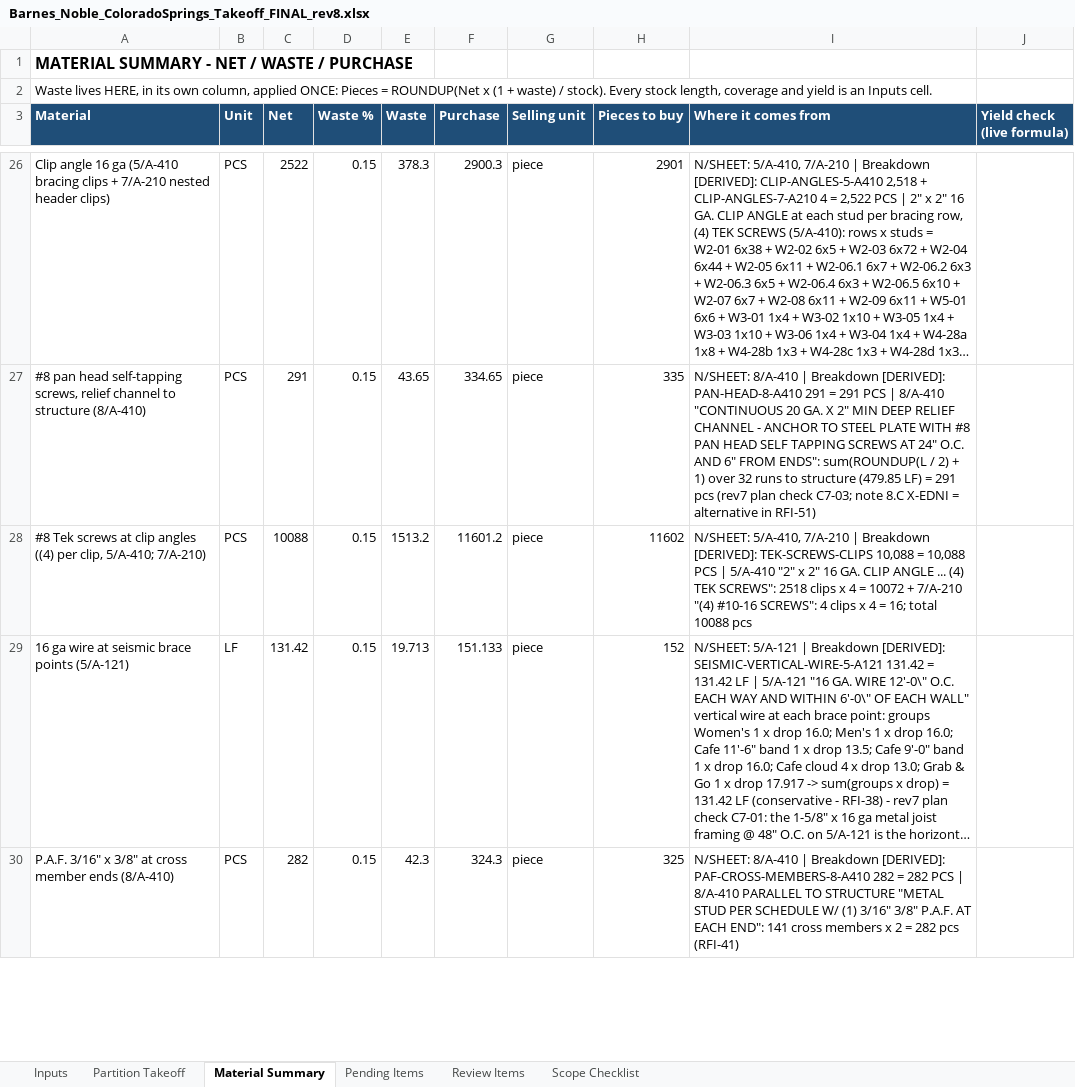
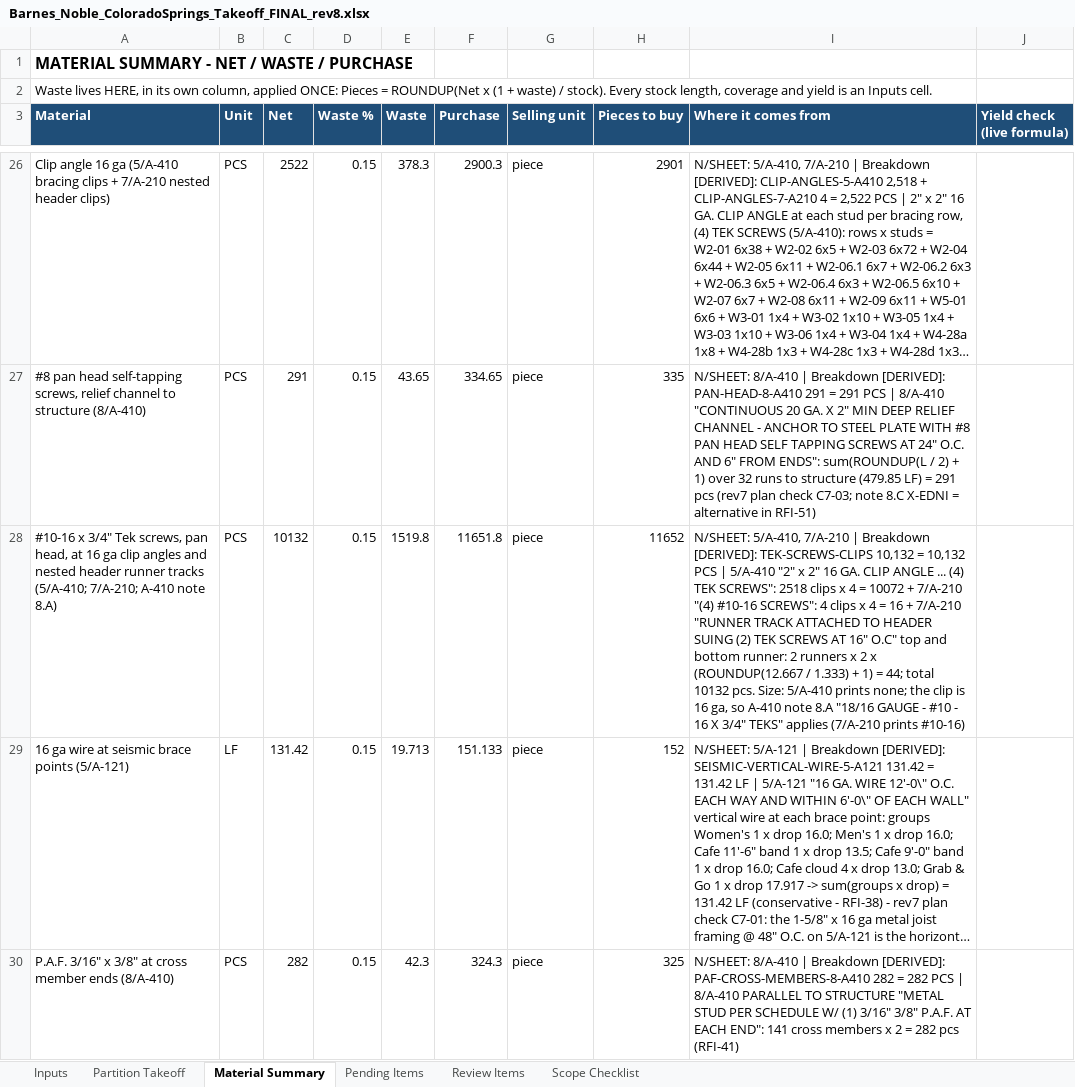
Before and after one commit to Jaicon18/Reading-Plans, an Excel workbook: cache_proyectos/barnes_noble/takeoff_work/etapas/8_excel/Barnes_Noble_ColoradoSprings_Takeoff_FINAL_rev8.xlsx, sheet Material Summary, drawn as a sheet; only a part is shown, gaps mark what is left out; long unchanged cells end in …; values as stored, in another font and other column widths than the file's, no borders; removed rows and columns are numbered as before the commit, all else as after; the diff names each change by its address in the sheet, - before the commit and + after, or states it on an @@ line.

```diff
--- a/cache_proyectos/barnes_noble/takeoff_work/etapas/8_excel/Barnes_Noble_ColoradoSprings_Takeoff_FINAL_rev8.xlsx (sheet Material Summary)
+++ b/cache_proyectos/barnes_noble/takeoff_work/etapas/8_excel/Barnes_Noble_ColoradoSprings_Takeoff_FINAL_rev8.xlsx (sheet Material Summary)
-row 28: #8 Tek screws at clip angles ((4) per clip, 5/A-410; 7/A-210) | PCS | 10088 | 0.15 | 1513.2 | 11601.2 | piece | 11602 | N/SHEET: 5/A-410, 7/A-210 | Breakdown [DERIVED]: TEK-SCREWS-CLIPS 10,088 = 10,088 PCS | 5/A-410 "2" x 2" 16 GA. CLIP ANGLE ... (4) TEK SCREWS": 2518 clips x 4 = 10072 + 7/A-210 "(4) #10-16 SCREWS": 4 clips x 4 = 16; total 10088 pcs
+row 28: #10-16 x 3/4" Tek screws, pan head, at 16 ga clip angles and nested header runner tracks (5/A-410; 7/A-210; A-410 note 8.A) | PCS | 10132 | 0.15 | 1519.8 | 11651.8 | piece | 11652 | N/SHEET: 5/A-410, 7/A-210 | Breakdown [DERIVED]: TEK-SCREWS-CLIPS 10,132 = 10,132 PCS | 5/A-410 "2" x 2" 16 GA. CLIP ANGLE ... (4) TEK SCREWS": 2518 clips x 4 = 10072 + 7/A-210 "(4) #10-16 SCREWS": 4 clips x 4 = 16 + 7/A-210 "RUNNER TRACK ATTACHED TO HEADER SUING (2) TEK SCREWS AT 16" O.C" top and bottom runner: 2 runners x 2 x (ROUNDUP(12.667 / 1.333) + 1) = 44; total 10132 pcs. Size: 5/A-410 prints none; the clip is 16 ga, so A-410 note 8.A "18/16 GAUGE - #10 - 16 X 3/4" TEKS" applies (7/A-210 prints #10-16)
```
Also changed, not shown: 24 other files.
